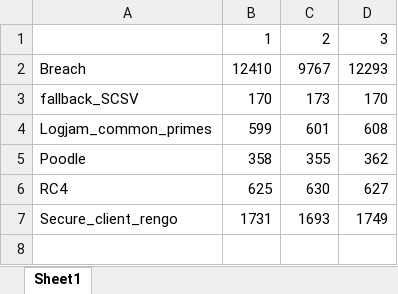
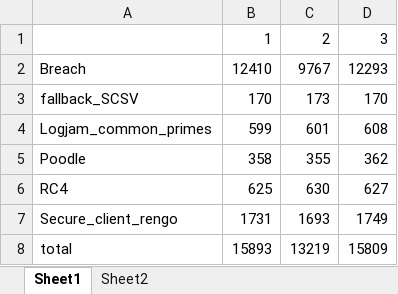
Before and after one commit to llmhyy/tls_atack, an Excel workbook: new_traffic/traffic summary.xlsx, sheet Sheet1, drawn as a sheet; values as stored, in another font and other column widths than the file's, no borders; the diff names each change by its address in the sheet, - before the commit and + after, or states it on an @@ line.

Commit message:
taffic summary

```diff
--- a/new_traffic/traffic summary.xlsx (sheet Sheet1)
+++ b/new_traffic/traffic summary.xlsx (sheet Sheet1)
+sheet tab: Sheet2
+row 8: total | 15893 | 13219 | 15809
```
